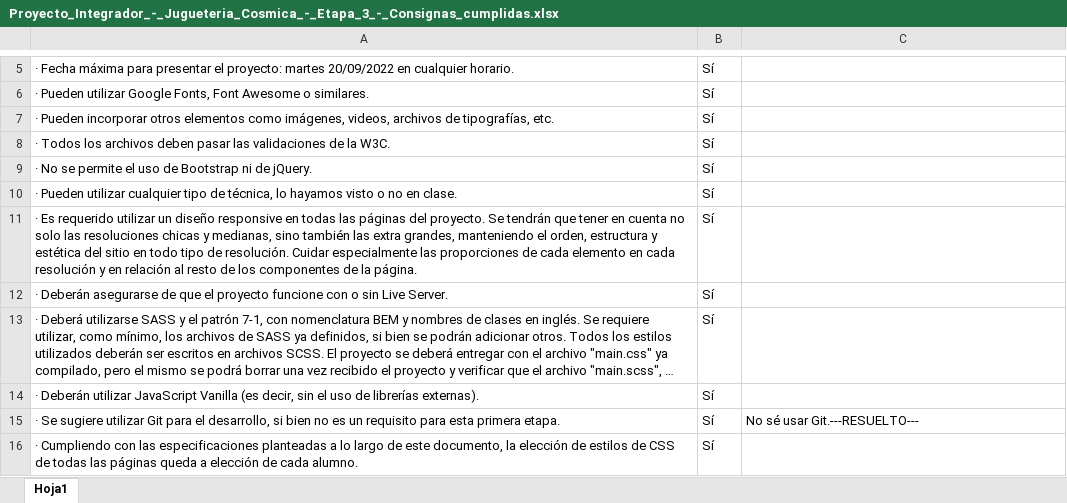
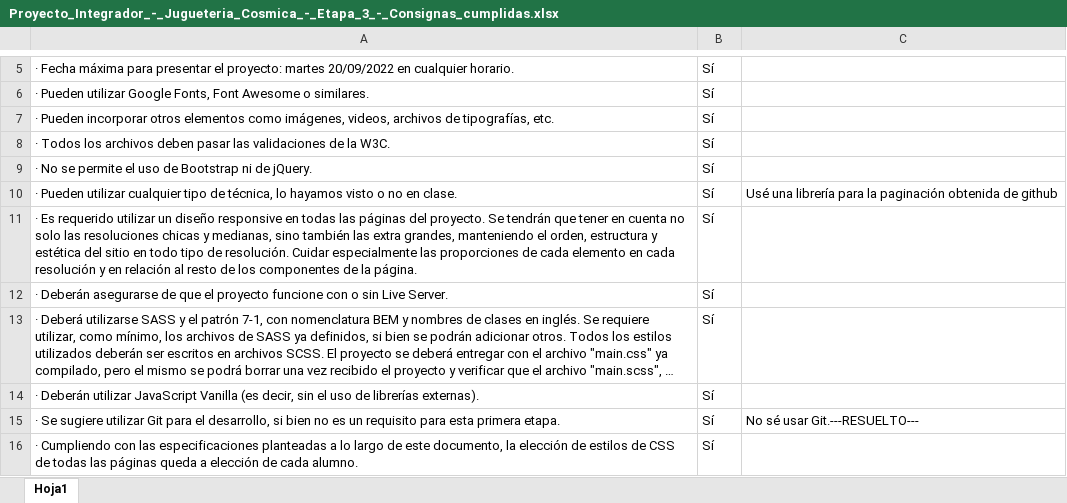
Before and after one commit to gabymosci/aa-Proyecto-integrador, an Excel workbook: Proyecto_Integrador_-_Jugueteria_Cosmica_-_Etapa_3_-_Consignas_cumplidas.xlsx, sheet Hoja1, drawn as a sheet; only a part is shown, gaps mark what is left out; long unchanged cells end in …; values as stored, in another font and other column widths than the file's, no borders; conditional formats not drawn; the diff names each change by its address in the sheet, - before the commit and + after, or states it on an @@ line.

```diff
--- a/Proyecto_Integrador_-_Jugueteria_Cosmica_-_Etapa_3_-_Consignas_cumplidas.xlsx (sheet Hoja1)
+++ b/Proyecto_Integrador_-_Jugueteria_Cosmica_-_Etapa_3_-_Consignas_cumplidas.xlsx (sheet Hoja1)
-C10: (empty)
+C10: Usé una librería para la paginación obtenida de github
```
Also changed, not shown: 8 other files.
